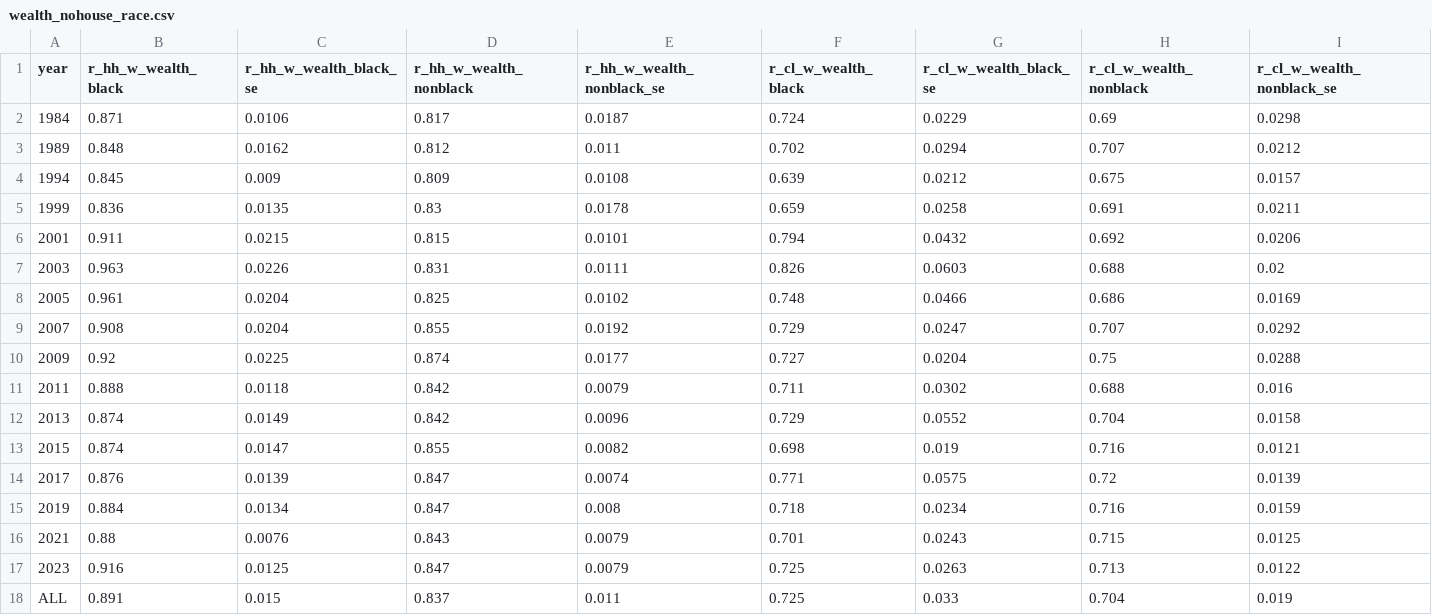
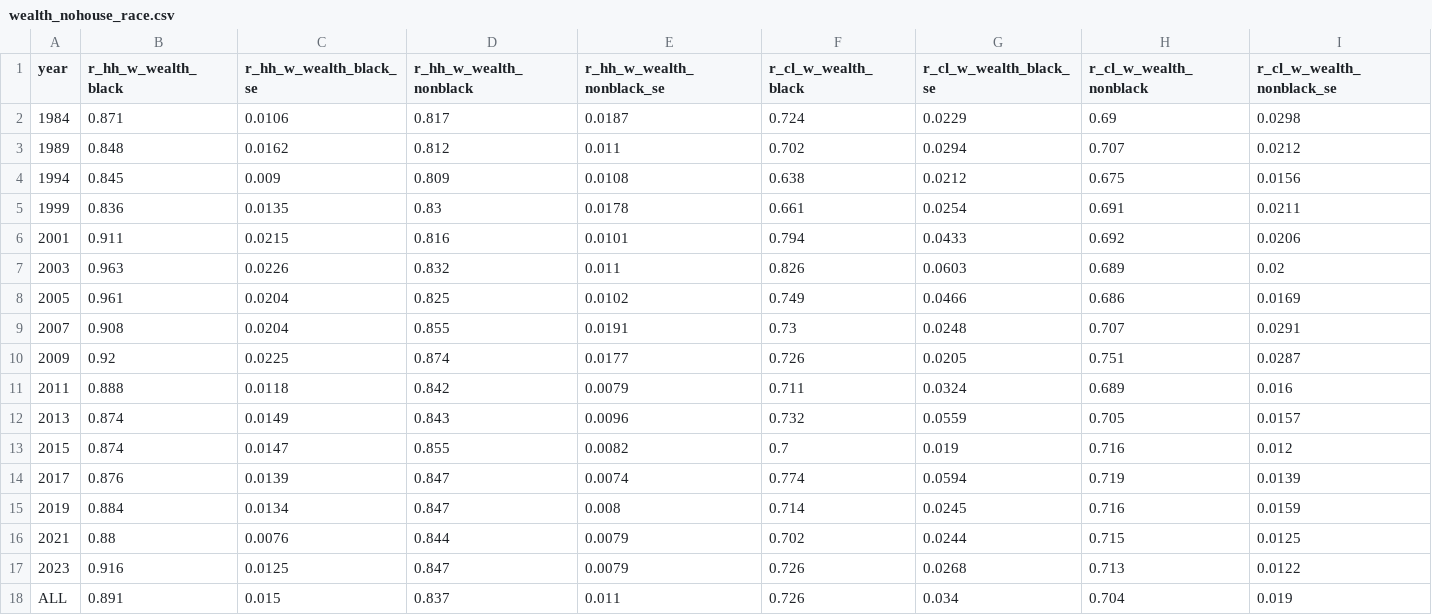
Before and after one commit to aebuechele29/clan_study, a CSV file: 7_gini_by_race/output/wealth_nohouse_race.csv, drawn as a sheet.

```diff
--- a/7_gini_by_race/output/wealth_nohouse_race.csv
+++ b/7_gini_by_race/output/wealth_nohouse_race.csv
@@ -3,16 +3,16 @@
 "1989",0.848,0.0162,0.812,0.011,0.702,0.0294,0.707,0.0212
-"1994",0.845,0.009,0.809,0.0108,0.639,0.0212,0.675,0.0157
-"1999",0.836,0.0135,0.83,0.0178,0.659,0.0258,0.691,0.0211
-"2001",0.911,0.0215,0.815,0.0101,0.794,0.0432,0.692,0.0206
-"2003",0.963,0.0226,0.831,0.0111,0.826,0.0603,0.688,0.02
-"2005",0.961,0.0204,0.825,0.0102,0.748,0.0466,0.686,0.0169
-"2007",0.908,0.0204,0.855,0.0192,0.729,0.0247,0.707,0.0292
-"2009",0.92,0.0225,0.874,0.0177,0.727,0.0204,0.75,0.0288
-"2011",0.888,0.0118,0.842,0.0079,0.711,0.0302,0.688,0.016
-"2013",0.874,0.0149,0.842,0.0096,0.729,0.0552,0.704,0.0158
-"2015",0.874,0.0147,0.855,0.0082,0.698,0.019,0.716,0.0121
-"2017",0.876,0.0139,0.847,0.0074,0.771,0.0575,0.72,0.0139
-"2019",0.884,0.0134,0.847,0.008,0.718,0.0234,0.716,0.0159
-"2021",0.88,0.0076,0.843,0.0079,0.701,0.0243,0.715,0.0125
-"2023",0.916,0.0125,0.847,0.0079,0.725,0.0263,0.713,0.0122
-"ALL",0.891,0.015,0.837,0.011,0.725,0.033,0.704,0.019
+"1994",0.845,0.009,0.809,0.0108,0.638,0.0212,0.675,0.0156
+"1999",0.836,0.0135,0.83,0.0178,0.661,0.0254,0.691,0.0211
+"2001",0.911,0.0215,0.816,0.0101,0.794,0.0433,0.692,0.0206
+"2003",0.963,0.0226,0.832,0.011,0.826,0.0603,0.689,0.02
+"2005",0.961,0.0204,0.825,0.0102,0.749,0.0466,0.686,0.0169
+"2007",0.908,0.0204,0.855,0.0191,0.73,0.0248,0.707,0.0291
+"2009",0.92,0.0225,0.874,0.0177,0.726,0.0205,0.751,0.0287
+"2011",0.888,0.0118,0.842,0.0079,0.711,0.0324,0.689,0.016
+"2013",0.874,0.0149,0.843,0.0096,0.732,0.0559,0.705,0.0157
+"2015",0.874,0.0147,0.855,0.0082,0.7,0.019,0.716,0.012
+"2017",0.876,0.0139,0.847,0.0074,0.774,0.0594,0.719,0.0139
+"2019",0.884,0.0134,0.847,0.008,0.714,0.0245,0.716,0.0159
+"2021",0.88,0.0076,0.844,0.0079,0.702,0.0244,0.715,0.0125
+"2023",0.916,0.0125,0.847,0.0079,0.726,0.0268,0.713,0.0122
+"ALL",0.891,0.015,0.837,0.011,0.726,0.034,0.704,0.019
```
Also changed, not shown: 5_summary/output/summary_statistics.csv, 7_gini_by_race/output/income_race.csv, 35 other files.
